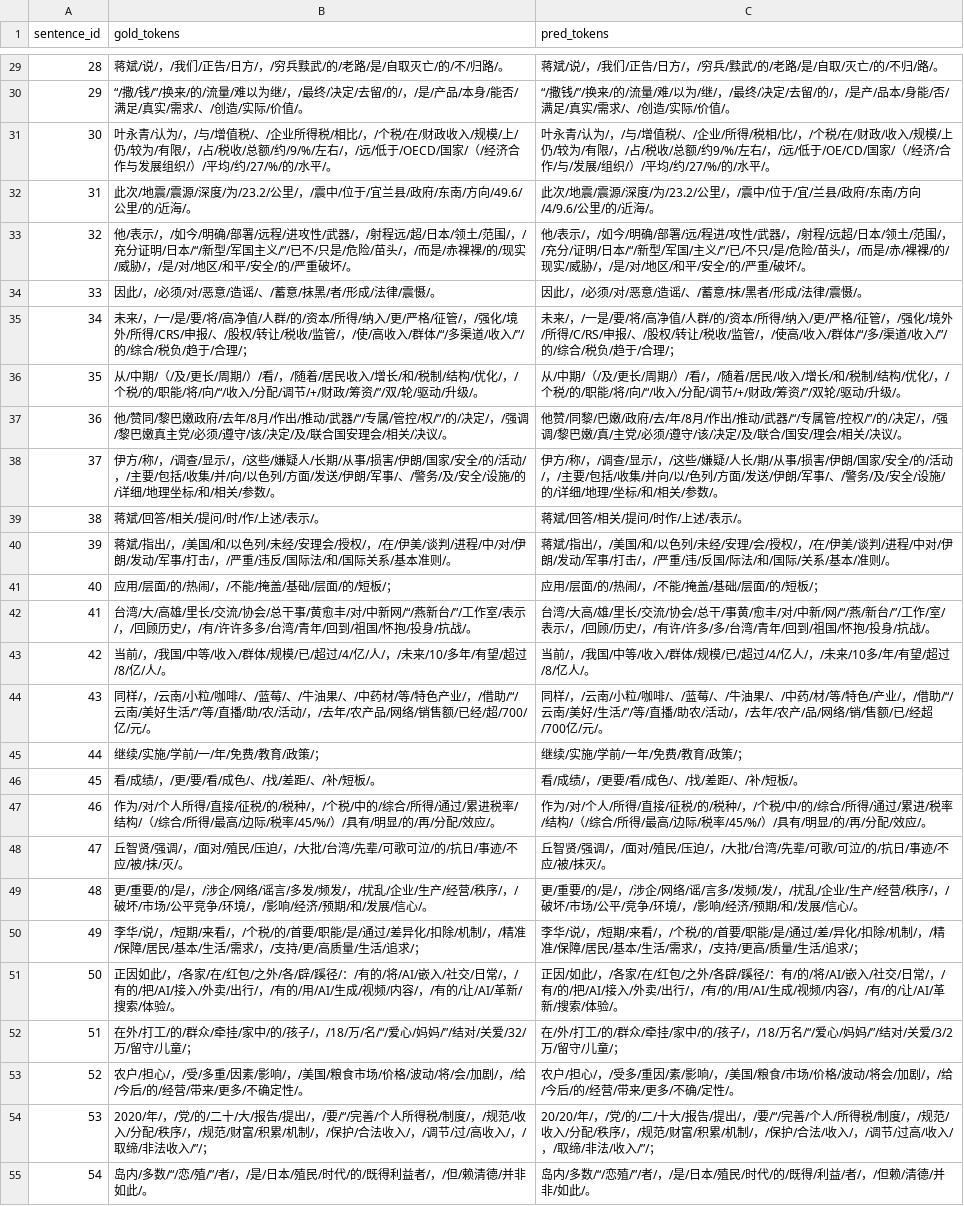
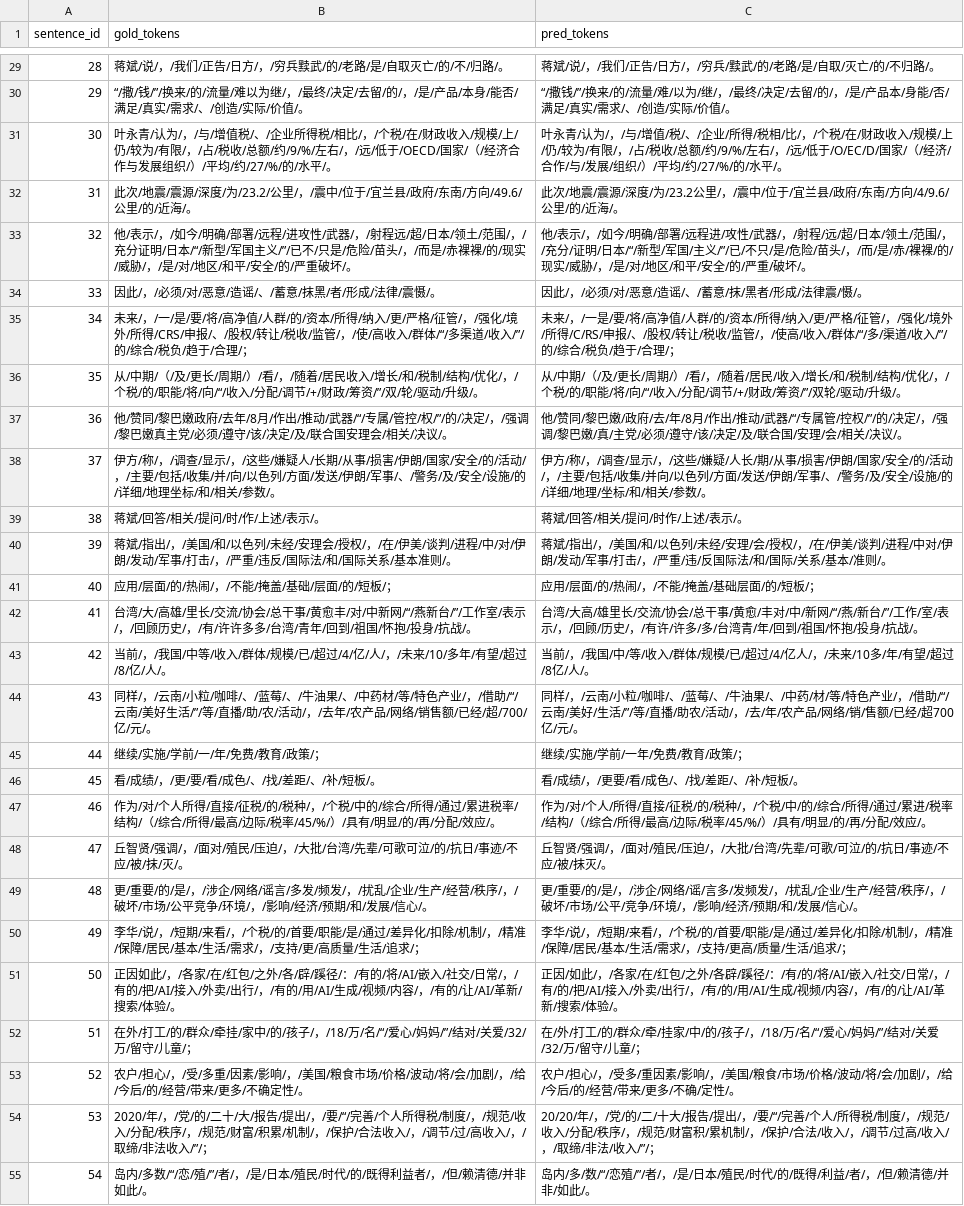
Before and after one commit to lulu108/Nlp, a TSV file: P1/nlp4j_baseline/output/nlp4j_hmm_token_result.tsv, drawn as a sheet; only a part is shown, gaps mark what is left out; the diff covers the shown part only; the diff names each change by its address in the sheet, - before the commit and + after, or states it on an @@ line.

```diff
--- a/P1/nlp4j_baseline/output/nlp4j_hmm_token_result.tsv
+++ b/P1/nlp4j_baseline/output/nlp4j_hmm_token_result.tsv
-C29 (pred_tokens): 蒋斌/说/，/我们/正告/日方/，/穷兵/黩武/的/老路/是/自取/灭亡/的/不归/路/。
+C29 (pred_tokens): 蒋斌/说/，/我们/正告/日方/，/穷兵/黩武/的/老路/是/自取/灭亡/的/不归路/。
-C30 (pred_tokens): …/，/是产/品本/身…
+C30 (pred_tokens): …/，/是/产品本/身…
-C31 (pred_tokens): …与/增值税/、/企业/所得/税相/比/，/个税/在/财政/收入/规模/上仍/较为/有限/，/占/税收/总额/约9/%/左右/，/远/低于/OE/CD/国家/（…
+C31 (pred_tokens): …与/增值/税/、/企业/所得/税相/比/，/个税/在/财政收入/规模/上/仍/较为/有限/，/占/税收/总额/约/9/%/左右/，/远/低于/O/EC/D/国家/（…
-C32 (pred_tokens): …深度/为/23.2/公里/，/震中/位于/宜/兰县/政…
+C32 (pred_tokens): …深度/为/23.2公里/，/震中/位于/宜兰县/政…
-C33 (pred_tokens): …部署/远/程进/攻性/武器/，/射程/远超/日本/领土/范围/，/充分/证明/日本/“/新型/军国/主义/”/已/不只/是/危险/苗头/，/而是/赤/…
+C33 (pred_tokens): …部署/远程进/攻性/武器/，/射程/远/超/日本/领土/范围/，/充分/证明/日本/“/新型/军国/主义/”/已/不只/是/危险/苗头/，/而/是/赤/…
-C34 (pred_tokens): 因此/，/必须/对/恶意/造谣/、/蓄意/抹/黑者/形成/法律/震慑/。
+C34 (pred_tokens): 因此/，/必须/对/恶意/造谣/、/蓄意/抹/黑者/形成/法律震/慑/。
-C37 (pred_tokens): 他赞/同黎/巴嫩/政府/去/年/8月/作出/推动/武器/“/专属管/控权/”/的/决定/，/强调/黎巴嫩/真/主党/必须/遵守/该/决定/及/联合/国安/理会/相关…
+C37 (pred_tokens): 他/赞同/黎巴嫩/政府/去/年/8月/作出/推动/武器/“/专属管/控权/”/的/决定/，/强调/黎巴嫩/真/主党/必须/遵守/该/决定/及/联合国/安理/会/相关…
-C38 (pred_tokens): …并向/以/色列/方…
+C38 (pred_tokens): …并向/以色列/方…
-C40 (pred_tokens): …违/反国/际法/和…
+C40 (pred_tokens): …违/反国际法/和…
-C41 (pred_tokens): 应用/层面/的/热闹/，/不能/掩盖/基础/层面/的/短板/；
+C41 (pred_tokens): 应用/层面/的/热闹/，/不能/掩盖/基础层面/的/短板/；
-C42 (pred_tokens): …大高/雄/里长/交流/协会/总干/事黄/愈丰/对/中新/网/“/燕/新台/”/工作/室/表示/，/回顾/历史/，/有许/许多/多/台湾/青年/回到…
+C42 (pred_tokens): …大高/雄里长/交流/协会/总干事/黄愈/丰对/中/新网/“/燕/新台/”/工作/室/表示/，/回顾/历史/，/有许/许多/多/台湾青/年/回到…
-C43 (pred_tokens): …我国/中等/收入/群体/规模/已/超过/4/亿人/，/未来/10多/年/有望/超过/8/亿人/。
+C43 (pred_tokens): …我国/中/等/收入/群体/规模/已/超过/4/亿人/，/未来/10多/年/有望/超过/8亿/人/。
-C44 (pred_tokens): …等/特色/产业/，/借助/“/云南/美好/生活/”/等/直播/助农/活动/，/去年/农产/品/网络/销/售额/已/经超/700亿/元/…
+C44 (pred_tokens): …等/特色产业/，/借助/“/云南/美好/生活/”/等/直播/助农/活动/，/去/年/农产品/网络/销/售额/已经/超700亿/元/…
-C49 (pred_tokens): …多/发频/发/，/…
+C49 (pred_tokens): …多/发频发/，/…
-C50 (pred_tokens): …通过/差/异化/扣…
+C50 (pred_tokens): …通过/差异化/扣…
-C51 (pred_tokens): …蹊径/：有/的/…
+C51 (pred_tokens): …蹊径/：/有/的/…
-C52 (pred_tokens): …群众/牵挂/家中/的/孩子/，/18/万名/“/爱心/妈妈/”/结对/关爱/3/2万/留守…
+C52 (pred_tokens): …群众/牵/挂家/中/的/孩子/，/18/万/名/“/爱心/妈妈/”/结对/关爱/32/万/留守…
-C53 (pred_tokens): …多/重因/素/影响/，/美国/粮食/市场/价格/波动/将会/加剧…
+C53 (pred_tokens): …多/重因素/影响/，/美国/粮食/市场/价格/波动/将/会/加剧…
-C54 (pred_tokens): …范/财富/积累/机制/，…
+C54 (pred_tokens): …范/财富积/累机制/，…
-C55 (pred_tokens): 岛内/多数/“/恋殖/”/者/，/是/日本/殖民/时代/的/既得/利益/者/，/但赖/清德/并…
+C55 (pred_tokens): 岛内/多/数/“/恋殖/”/者/，/是/日本/殖民/时代/的/既得/利益/者/，/但/赖清德/并…
```
Also changed, not shown: 36 edited cells elsewhere in this file, P1/nlp4j_baseline/output/nlp4j_hmm_char_result.tsv, P1/nlp4j_baseline/output/nlp4j_result.tsv, 18 other files.
